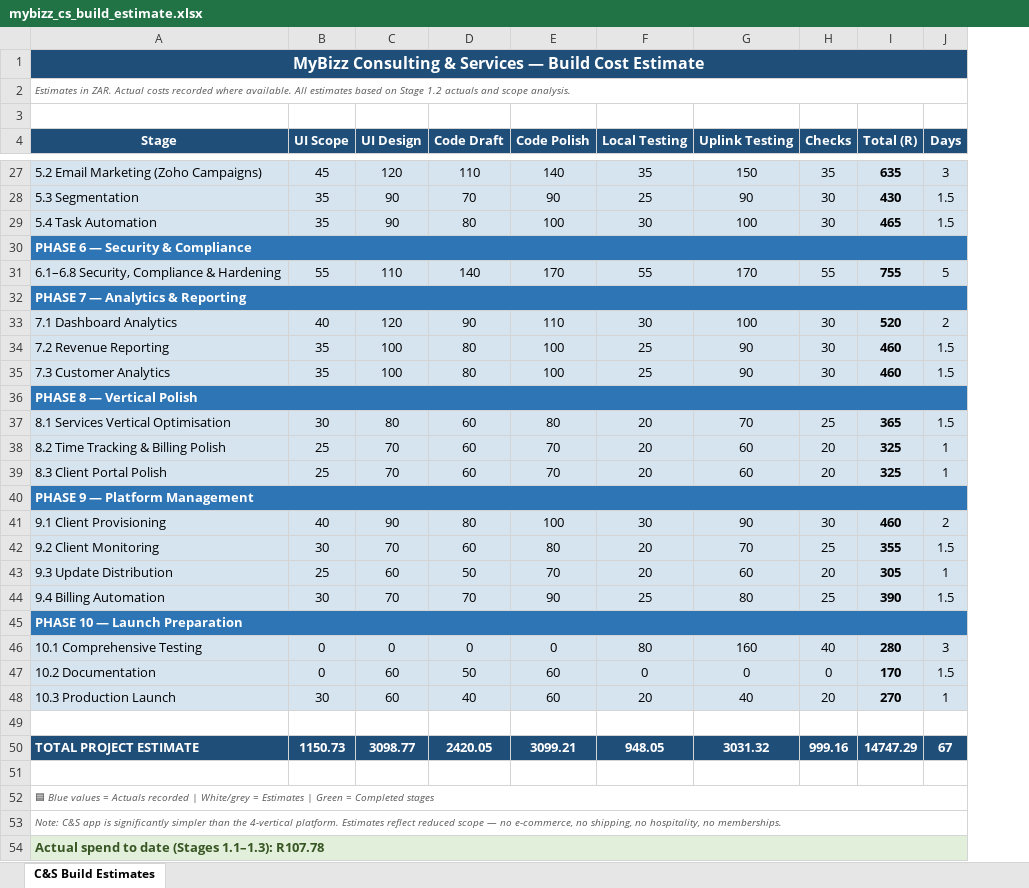
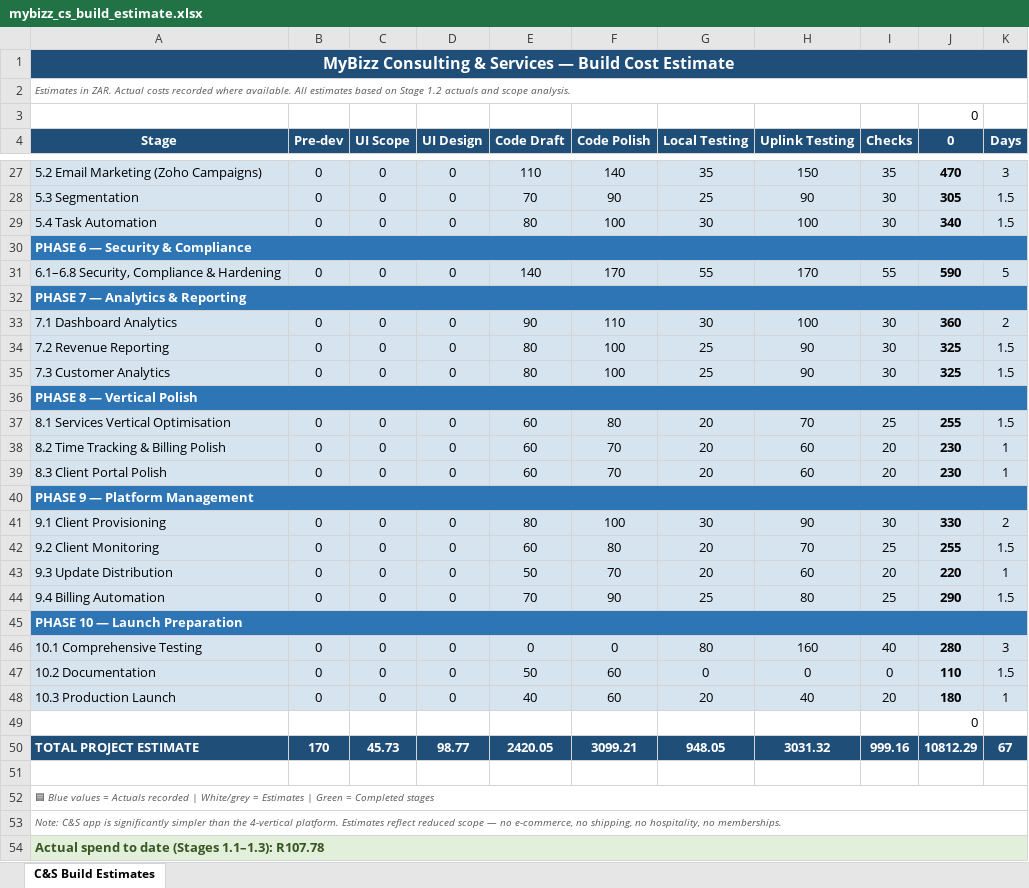
Before and after one commit to sassycomapp/mybizz-core, an Excel workbook: docs/mybizz_cs_build_estimate.xlsx, sheet C&S Build Estimates, drawn as a sheet; only a part is shown, gaps mark what is left out; values as stored, in another font and other column widths than the file's, no borders; removed rows and columns are numbered as before the commit, all else as after; the diff covers the shown part only; the diff names each change by its address in the sheet, - before the commit and + after, or states it on an @@ line.

```diff
--- a/docs/mybizz_cs_build_estimate.xlsx (sheet C&S Build Estimates)
+++ b/docs/mybizz_cs_build_estimate.xlsx (sheet C&S Build Estimates)
+column B (Pre-dev), rows 27-50: 0 | 0 | 0 |  | 0 |  | 0 | 0 | 0 |  | 0 | 0 | 0 |  | 0 | 0 | 0 | 0 |  | 0 | 0 | 0 |  | 170
-column I (Total (R)), rows 27-50: 635 | 430 | 465 |  | 755 |  | 520 | 460 | 460 |  | 365 | 325 | 325 |  | 460 | 355 | 305 | 390 |  | 280 | 170 | 270 |  | 14747.29
+column J (0), row 3: 0; rows 27-50: 470 | 305 | 340 |  | 590 |  | 360 | 325 | 325 |  | 255 | 230 | 230 |  | 330 | 255 | 220 | 290 |  | 280 | 110 | 180 | 0 | 10812.29
-C27 (UI Scope): 45
+C27 (UI Scope): 0
-D27 (UI Design): 120
+D27 (UI Design): 0
-C28:C29 (UI Scope): 35
+C28:C29 (UI Scope): 0
-D28:D29 (UI Design): 90
+D28:D29 (UI Design): 0
-C31 (UI Scope): 55
+C31 (UI Scope): 0
-D31 (UI Design): 110
+D31 (UI Design): 0
-C33 (UI Scope): 40
+C33 (UI Scope): 0
-D33 (UI Design): 120
+D33 (UI Design): 0
-C34:C35 (UI Scope): 35
+C34:C35 (UI Scope): 0
-D34:D35 (UI Design): 100
+D34:D35 (UI Design): 0
-C37 (UI Scope): 30
+C37 (UI Scope): 0
-D37 (UI Design): 80
+D37 (UI Design): 0
-C38:C39 (UI Scope): 25
+C38:C39 (UI Scope): 0
-D38:D39 (UI Design): 70
+D38:D39 (UI Design): 0
-C41 (UI Scope): 40
+C41 (UI Scope): 0
-D41 (UI Design): 90
+D41 (UI Design): 0
-C42 (UI Scope): 30
+C42 (UI Scope): 0
-D42 (UI Design): 70
+D42 (UI Design): 0
-C43 (UI Scope): 25
+C43 (UI Scope): 0
-D43 (UI Design): 60
+D43 (UI Design): 0
-C44 (UI Scope): 30
+C44 (UI Scope): 0
-D44 (UI Design): 70
+D44 (UI Design): 0
-D47:D48 (UI Design): 60
+D47:D48 (UI Design): 0
-C48 (UI Scope): 30
+C48 (UI Scope): 0
-C50 (UI Scope): 1150.73
+C50 (UI Scope): 45.73
-D50 (UI Design): 3098.77
+D50 (UI Design): 98.77
```
Also changed, not shown: 30 edited cells elsewhere in this sheet, formulas that keep their value.
